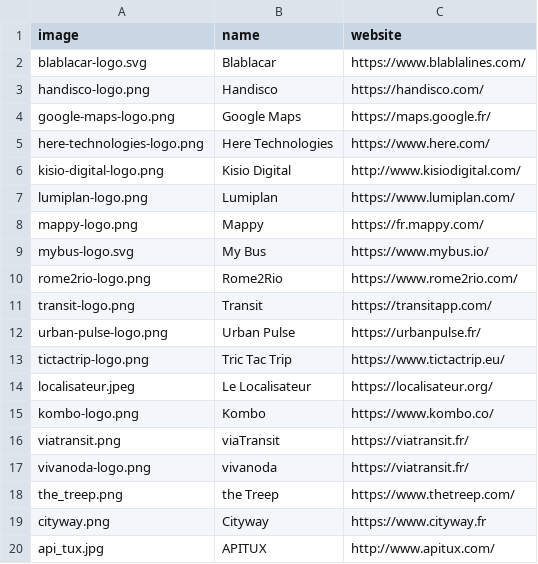
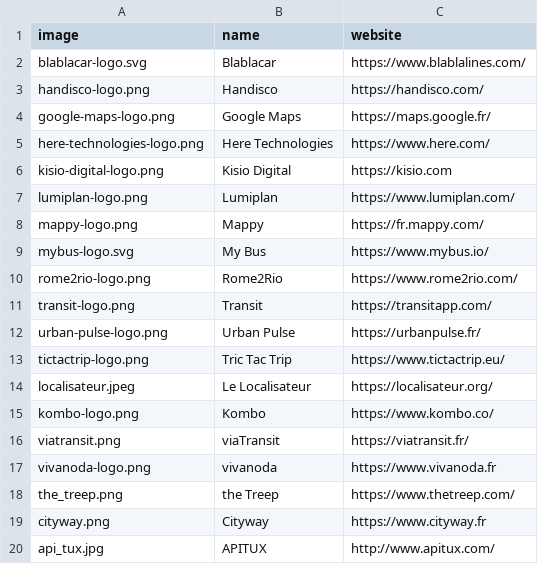
Before and after one commit to etalab/transport-site, a CSV file: apps/transport/priv/reusers.csv, drawn as a sheet; only a part is shown.

Commit message:
Mise à jour logo Kisio & correctifs liens réutilisateurs (#1483)
* Update kisio-digital-logo.png

* Trim transparent pixels (logo is too small otherwise)

* Resize with ImageOptim

* Fix broken Kisio link

* Fix incorrect link

```diff
--- a/apps/transport/priv/reusers.csv
+++ b/apps/transport/priv/reusers.csv
@@ -5,3 +5,3 @@ google-maps-logo.png;Google Maps;https://maps.google.fr/
 here-technologies-logo.png;Here Technologies;https://www.here.com/
-kisio-digital-logo.png;Kisio Digital;http://www.kisiodigital.com/
+kisio-digital-logo.png;Kisio Digital;https://kisio.com
 lumiplan-logo.png;Lumiplan;https://www.lumiplan.com/
@@ -16,3 +16,3 @@ kombo-logo.png;Kombo;https://www.kombo.co/
 viatransit.png;viaTransit;https://viatransit.fr/
-vivanoda-logo.png;vivanoda;https://viatransit.fr/
+vivanoda-logo.png;vivanoda;https://www.vivanoda.fr
 the_treep.png;the Treep;https://www.thetreep.com/
```
Also changed, not shown: 1 other file.
